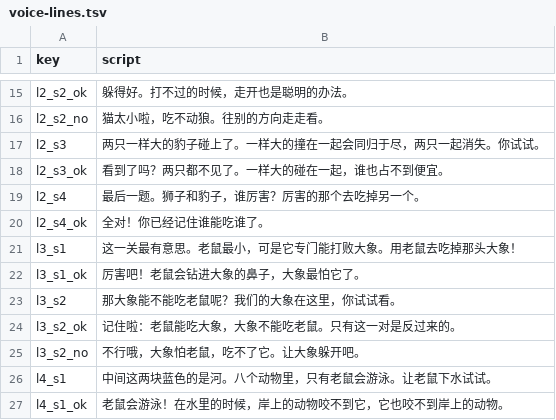
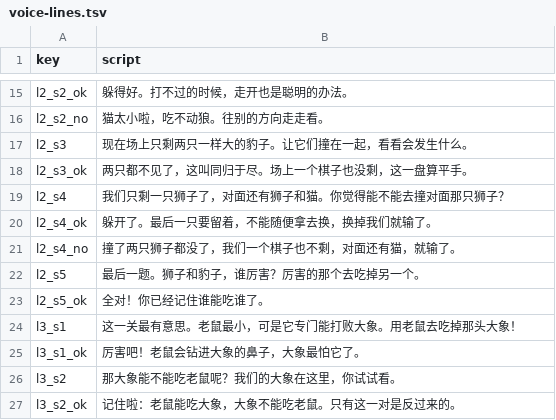
Before and after one commit to LuoDaXiang/jungle-chess, a TSV file: legacy/voice-lines.tsv, drawn as a sheet; only a part is shown, gaps mark what is left out; the shorter side is filled out with more unchanged rows.

```diff
--- a/legacy/voice-lines.tsv
+++ b/legacy/voice-lines.tsv
@@ -16,6 +16,9 @@ l2_s2_ok	躲得好。打不过的时候，走开也是聪明的办法。
 l2_s2_no	猫太小啦，吃不动狼。往别的方向走走看。
-l2_s3	两只一样大的豹子碰上了。一样大的撞在一起会同归于尽，两只一起消失。你试试。
-l2_s3_ok	看到了吗？两只都不见了。一样大的碰在一起，谁也占不到便宜。
-l2_s4	最后一题。狮子和豹子，谁厉害？厉害的那个去吃掉另一个。
-l2_s4_ok	全对！你已经记住谁能吃谁了。
+l2_s3	现在场上只剩两只一样大的豹子。让它们撞在一起，看看会发生什么。
+l2_s3_ok	两只都不见了，这叫同归于尽。场上一个棋子也没剩，这一盘算平手。
+l2_s4	我们只剩一只狮子了，对面还有狮子和猫。你觉得能不能去撞对面那只狮子？
+l2_s4_ok	躲开了。最后一只要留着，不能随便拿去换，换掉我们就输了。
+l2_s4_no	撞了两只狮子都没了，我们一个棋子也不剩，对面还有猫，就输了。
+l2_s5	最后一题。狮子和豹子，谁厉害？厉害的那个去吃掉另一个。
+l2_s5_ok	全对！你已经记住谁能吃谁了。
 l3_s1	这一关最有意思。老鼠最小，可是它专门能打败大象。用老鼠去吃掉那头大象！
```
Also changed, not shown: 3 other files.
